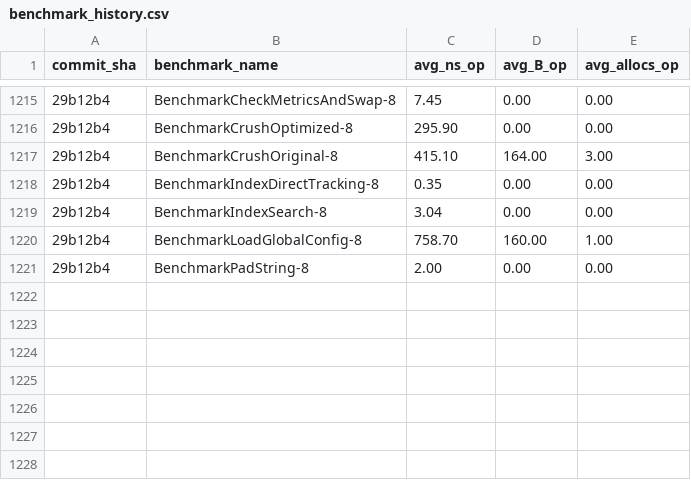
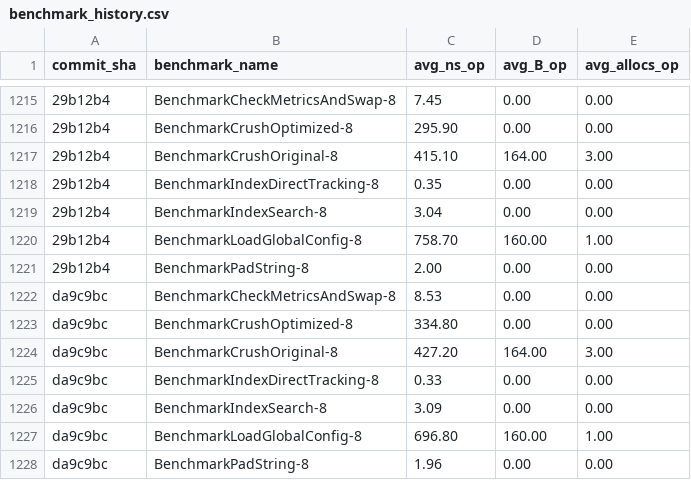
Before and after one commit to alsotoes/momo, a CSV file: .github/data/benchmark_history.csv, drawn as a sheet; only a part is shown, gaps mark what is left out; the diff names each change by its address in the sheet, - before the commit and + after, or states it on an @@ line.

```diff
--- a/.github/data/benchmark_history.csv
+++ b/.github/data/benchmark_history.csv
+row 1222: da9c9bc | BenchmarkCheckMetricsAndSwap-8 | 8.53 | 0.00 | 0.00
+row 1223: da9c9bc | BenchmarkCrushOptimized-8 | 334.80 | 0.00 | 0.00
+row 1224: da9c9bc | BenchmarkCrushOriginal-8 | 427.20 | 164.00 | 3.00
+row 1225: da9c9bc | BenchmarkIndexDirectTracking-8 | 0.33 | 0.00 | 0.00
+row 1226: da9c9bc | BenchmarkIndexSearch-8 | 3.09 | 0.00 | 0.00
+row 1227: da9c9bc | BenchmarkLoadGlobalConfig-8 | 696.80 | 160.00 | 1.00
+row 1228: da9c9bc | BenchmarkPadString-8 | 1.96 | 0.00 | 0.00
```
Also changed, not shown: 3 other files.
